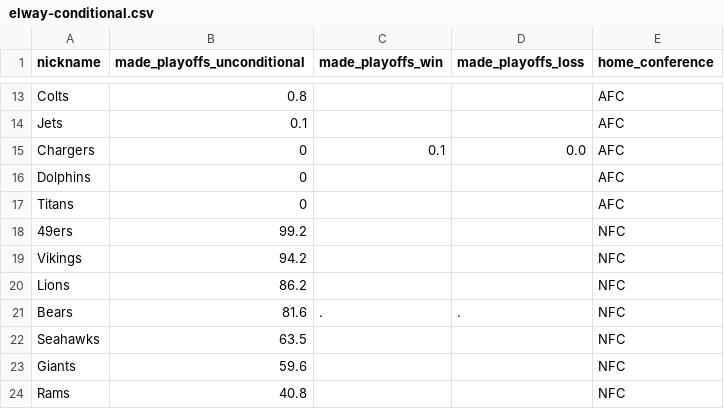
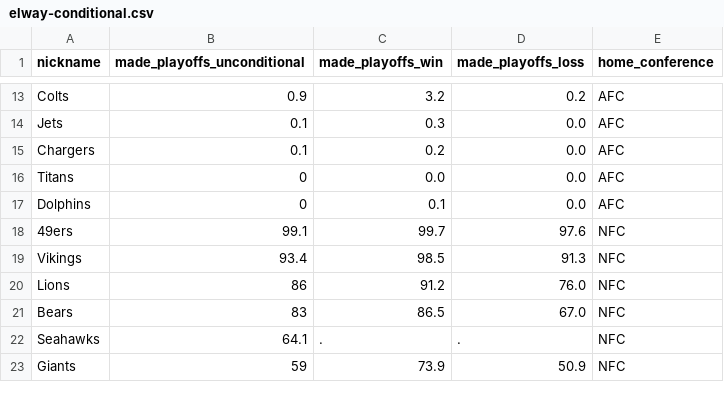
Before and after one commit to Silver-Bulletin/elway-embed-data, a CSV file: data/latest/elway-conditional.csv, drawn as a sheet; only a part is shown, gaps mark what is left out; removed rows and columns are numbered as before the commit, all else as after; the diff covers the shown part only; the diff names each change by its address in the sheet, - before the commit and + after, or states it on an @@ line.

```diff
--- a/data/latest/elway-conditional.csv
+++ b/data/latest/elway-conditional.csv
-B13 (made_playoffs_unconditional): 0.8
+B13 (made_playoffs_unconditional): 0.9
-C13 (made_playoffs_win): (empty)
+C13 (made_playoffs_win): 3.2
-D13 (made_playoffs_loss): (empty)
+D13 (made_playoffs_loss): 0.2
-C14 (made_playoffs_win): (empty)
+C14 (made_playoffs_win): 0.3
-D14 (made_playoffs_loss): (empty)
+D14 (made_playoffs_loss): 0.0
-B15 (made_playoffs_unconditional): 0
+B15 (made_playoffs_unconditional): 0.1
-C15 (made_playoffs_win): 0.1
+C15 (made_playoffs_win): 0.2
-row 16: Dolphins | 0 |  |  | AFC
-C16 (made_playoffs_win): (empty)
+C16 (made_playoffs_win): 0.0
-D16 (made_playoffs_loss): (empty)
+D16 (made_playoffs_loss): 0.0
+row 17: Dolphins | 0 | 0.1 | 0.0 | AFC
-B18 (made_playoffs_unconditional): 99.2
+B18 (made_playoffs_unconditional): 99.1
-C18 (made_playoffs_win): (empty)
+C18 (made_playoffs_win): 99.7
-D18 (made_playoffs_loss): (empty)
+D18 (made_playoffs_loss): 97.6
-B19 (made_playoffs_unconditional): 94.2
+B19 (made_playoffs_unconditional): 93.4
-C19 (made_playoffs_win): (empty)
+C19 (made_playoffs_win): 98.5
-D19 (made_playoffs_loss): (empty)
+D19 (made_playoffs_loss): 91.3
-B20 (made_playoffs_unconditional): 86.2
+B20 (made_playoffs_unconditional): 86
-C20 (made_playoffs_win): (empty)
+C20 (made_playoffs_win): 91.2
-D20 (made_playoffs_loss): (empty)
+D20 (made_playoffs_loss): 76.0
-B21 (made_playoffs_unconditional): 81.6
+B21 (made_playoffs_unconditional): 83
-C21 (made_playoffs_win): .
+C21 (made_playoffs_win): 86.5
-D21 (made_playoffs_loss): .
+D21 (made_playoffs_loss): 67.0
-B22 (made_playoffs_unconditional): 63.5
+B22 (made_playoffs_unconditional): 64.1
-C22 (made_playoffs_win): (empty)
+C22 (made_playoffs_win): .
-D22 (made_playoffs_loss): (empty)
+D22 (made_playoffs_loss): .
-B23 (made_playoffs_unconditional): 59.6
+B23 (made_playoffs_unconditional): 59
-C23 (made_playoffs_win): (empty)
+C23 (made_playoffs_win): 73.9
-D23 (made_playoffs_loss): (empty)
+D23 (made_playoffs_loss): 50.9
-row 24: Rams | 40.8 |  |  | NFC
```
Also changed, not shown: 2 added rows, 1 removed row and 54 edited cells elsewhere in this file, data/latest/qbert-career-roster.csv, data/latest/qbert-career.csv, 44 other files.
